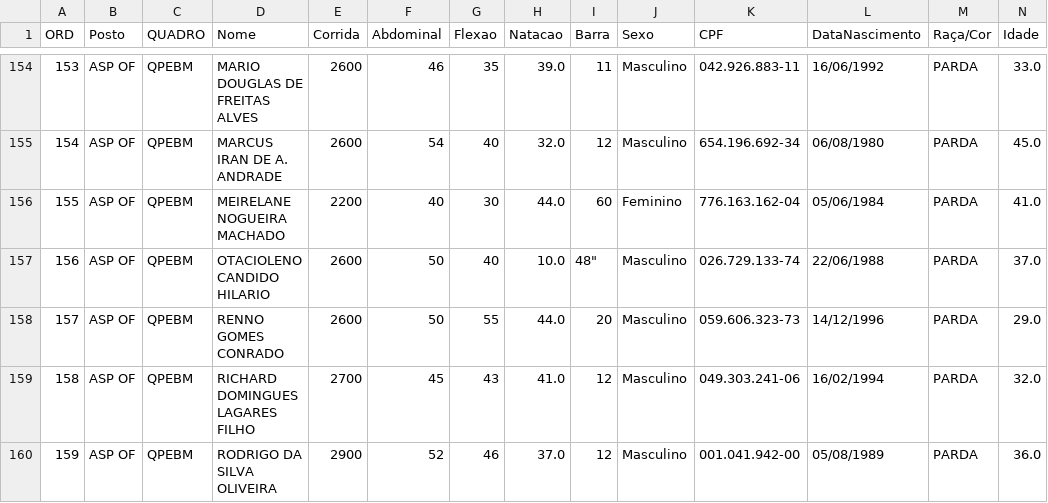
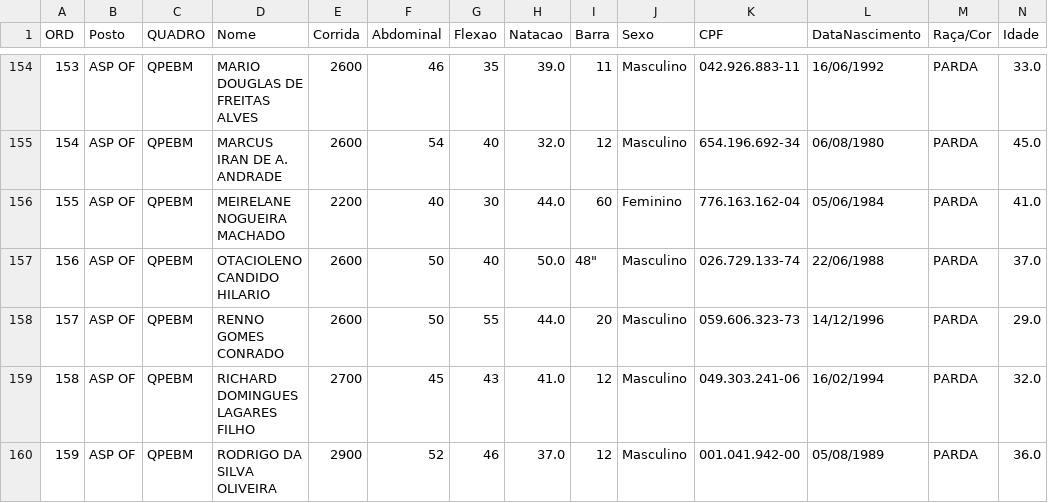
Before and after one commit to AllanCardosoDev/TAFCBMAM, a CSV file: master_taf_consolidado.csv, drawn as a sheet; only a part is shown, gaps mark what is left out.

```diff
--- a/master_taf_consolidado.csv
+++ b/master_taf_consolidado.csv
@@ -156,3 +156,3 @@ ORD,Posto,QUADRO,Nome,Corrida,Abdominal,Flexao,Natacao,Barra,Sexo,CPF,DataNascim
 155,ASP OF,QPEBM,MEIRELANE NOGUEIRA MACHADO,2200,40,30,44.0,60,Feminino,776.163.162-04,05/06/1984,PARDA,41.0
-156,ASP OF,QPEBM,OTACIOLENO CANDIDO HILARIO,2600,50,40,10.0,"48""",Masculino,026.729.133-74,22/06/1988,PARDA,37.0
+156,ASP OF,QPEBM,OTACIOLENO CANDIDO HILARIO,2600,50,40,50.0,"48""",Masculino,026.729.133-74,22/06/1988,PARDA,37.0
 157,ASP OF,QPEBM,RENNO GOMES CONRADO,2600,50,55,44.0,20,Masculino,059.606.323-73,14/12/1996,PARDA,29.0
```
Also changed, not shown: TAF.csv, data/master_taf_consolidado.csv, 1 other file.
